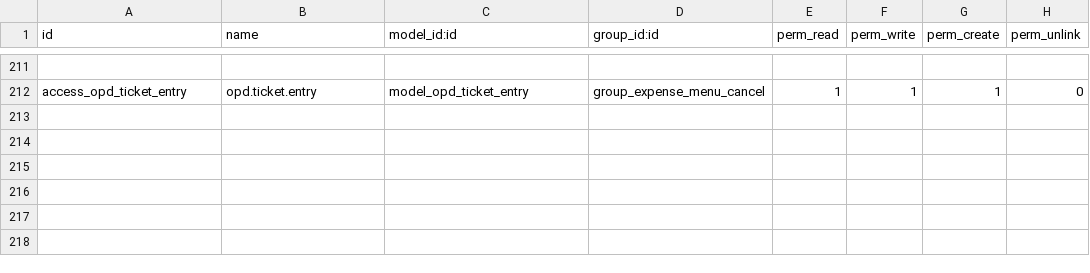
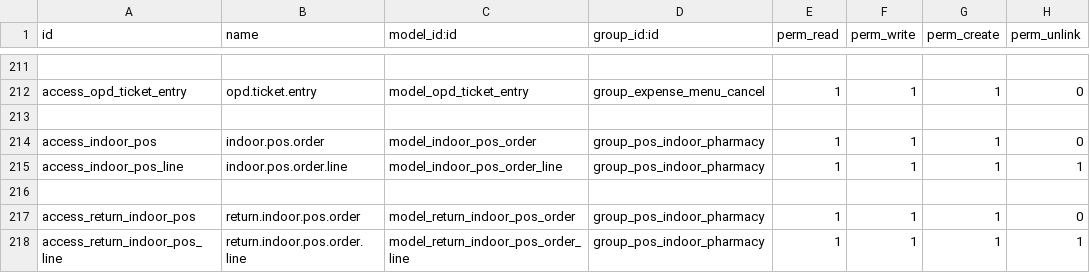
Before and after one commit to kazialamin71/legh, a CSV file: security/ir.model.access.csv, drawn as a sheet; only a part is shown, gaps mark what is left out; the diff names each change by its address in the sheet, - before the commit and + after, or states it on an @@ line.

Commit message:
indoor pos ordeer managed

```diff
--- a/security/ir.model.access.csv
+++ b/security/ir.model.access.csv
+row 213: (empty)
+row 214: access_indoor_pos | indoor.pos.order | model_indoor_pos_order | group_pos_indoor_pharmacy | 1 | 1 | 1 | 0
+row 215: access_indoor_pos_line | indoor.pos.order.line | model_indoor_pos_order_line | group_pos_indoor_pharmacy | 1 | 1 | 1 | 1
+row 216: (empty)
+row 217: access_return_indoor_pos | return.indoor.pos.order | model_return_indoor_pos_order | group_pos_indoor_pharmacy | 1 | 1 | 1 | 0
+row 218: access_return_indoor_pos_line | return.indoor.pos.order.line | model_return_indoor_pos_order_line | group_pos_indoor_pharmacy | 1 | 1 | 1 | 1
```
Also changed, not shown: 14 other files.
